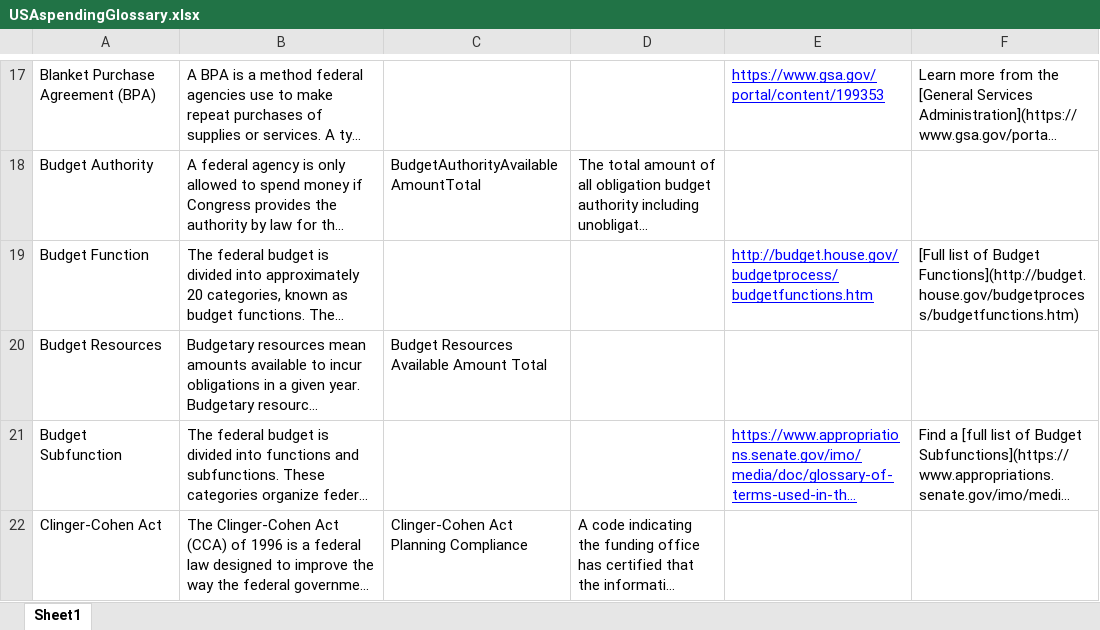
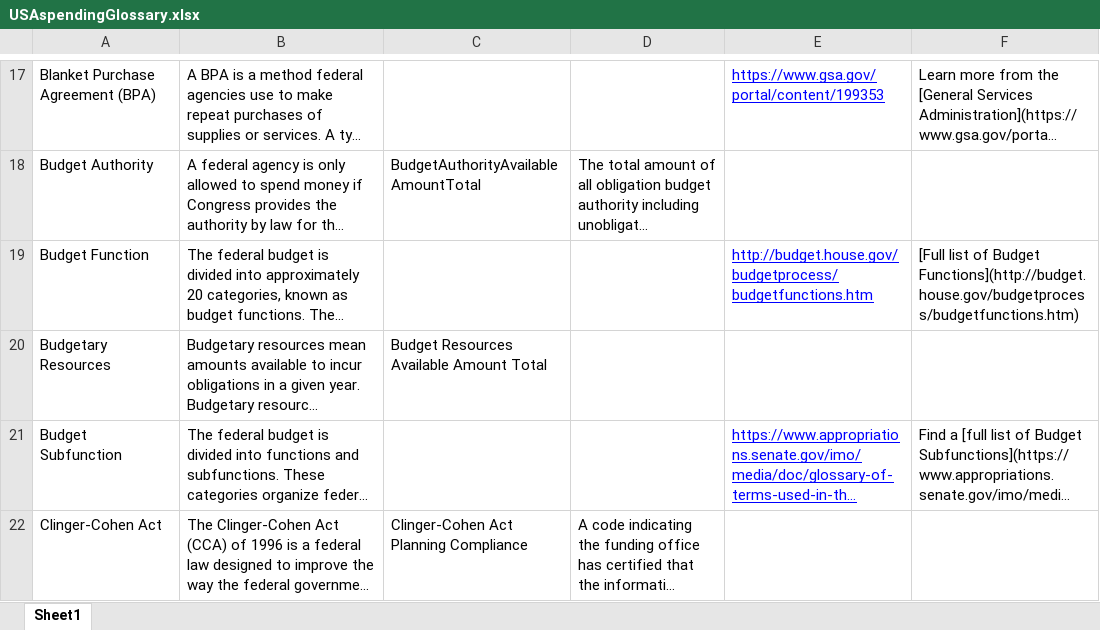
Before and after one commit to fedspendingtransparency/usaspending-api, an Excel workbook: usaspending_api/data/USAspendingGlossary.xlsx, sheet Sheet1, drawn as a sheet; only a part is shown, gaps mark what is left out; long unchanged cells end in …; values as stored, in another font and other column widths than the file's, no borders; the diff names each change by its address in the sheet, - before the commit and + after, or states it on an @@ line.

Commit message:
Updating name from Budget to Budgetary per official schema

```diff
--- a/usaspending_api/data/USAspendingGlossary.xlsx (sheet Sheet1)
+++ b/usaspending_api/data/USAspendingGlossary.xlsx (sheet Sheet1)
-A20: Budget Resources
+A20: Budgetary Resources
```
